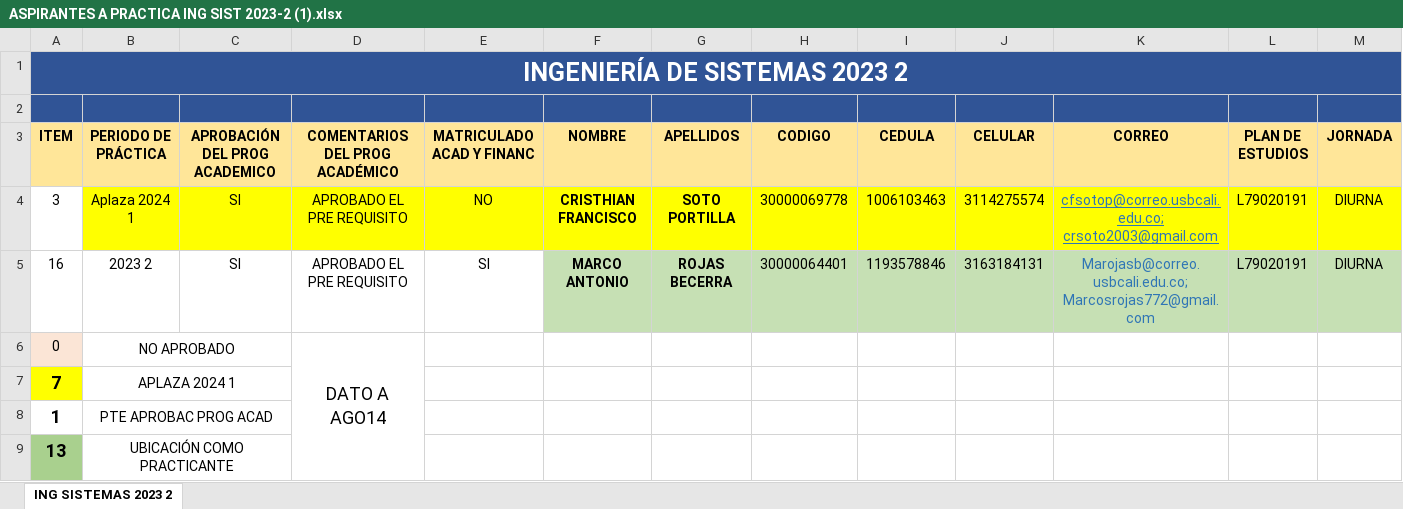
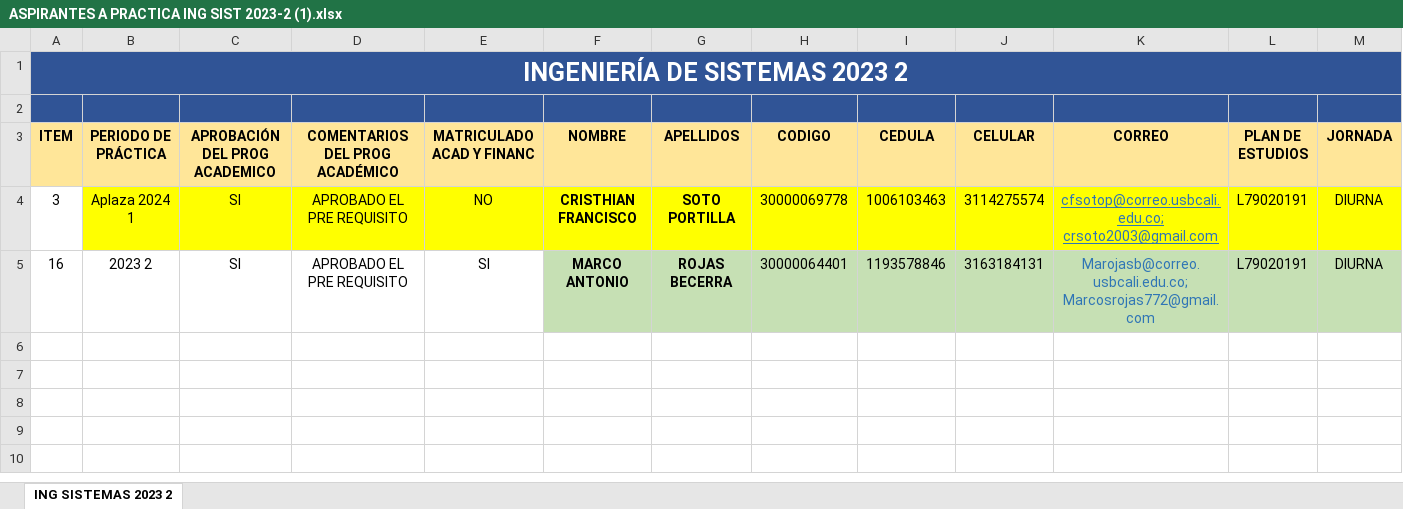
Before and after one commit to julianzx811/roles, an Excel workbook: ASPIRANTES A PRACTICA ING SIST 2023-2 (1).xlsx, sheet ING SISTEMAS 2023 2, drawn as a sheet; only a part is shown; values as stored, in another font and other column widths than the file's, no borders; conditional formats not drawn; rows hold the shown columns only; the diff names each change by its address in the sheet, - before the commit and + after, or states it on an @@ line.

Commit message:
Subida aspirantes
Sube segundo archivo, revisar errror

```diff
--- a/ASPIRANTES A PRACTICA ING SIST 2023-2 (1).xlsx (sheet ING SISTEMAS 2023 2)
+++ b/ASPIRANTES A PRACTICA ING SIST 2023-2 (1).xlsx (sheet ING SISTEMAS 2023 2)
-row 6: 0 | NO APROBADO |  | DATO A AGO14
-row 7: 7 | APLAZA 2024 1
-row 8: 1 | PTE APROBAC PROG ACAD
-row 9: 13 | UBICACIÓN COMO PRACTICANTE
```
Also changed, not shown: 1 other file.
